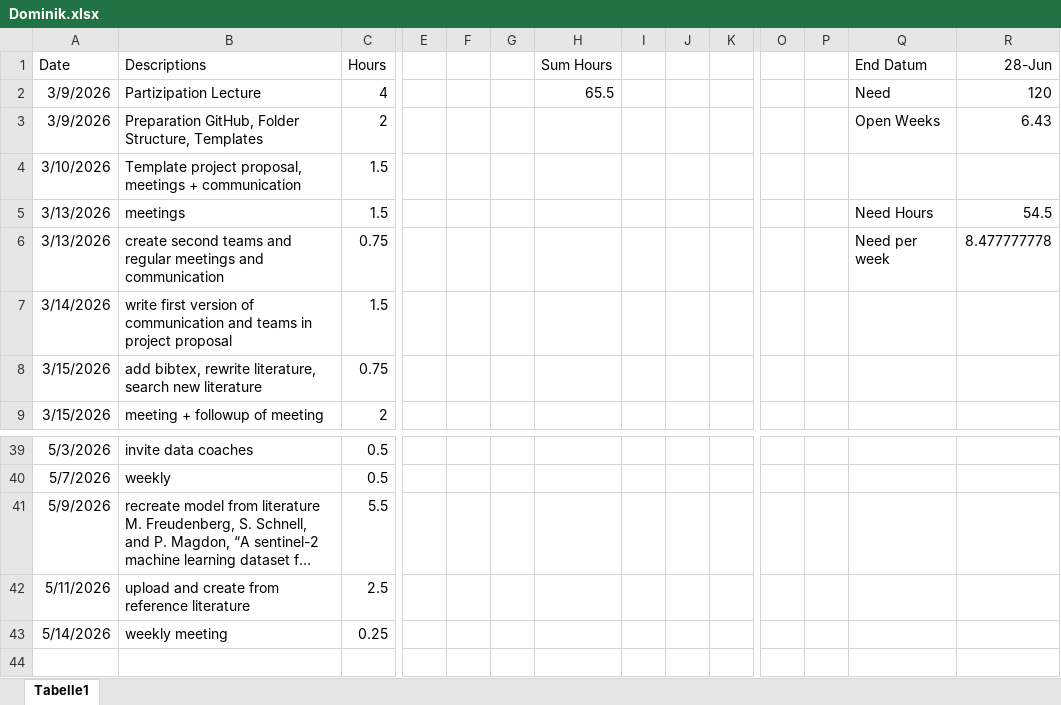
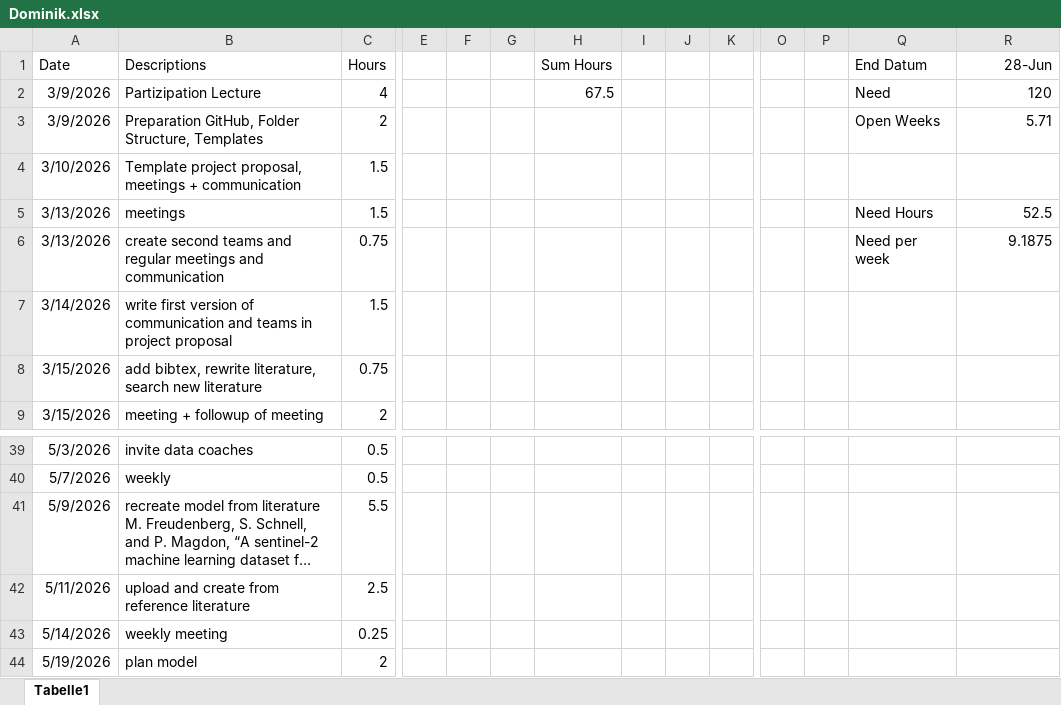
Before and after one commit to nikmaster/wu_dslab_infrared-city, an Excel workbook: timesheets/Dominik.xlsx, sheet Tabelle1, drawn as a sheet; only a part is shown, gaps mark what is left out; long unchanged cells end in …; values as stored, in another font and other column widths than the file's, no borders; rows hold the shown columns only; the diff names each change by its address in the sheet, - before the commit and + after, or states it on an @@ line.

Commit message:
Update Dominik.xlsx

```diff
--- a/timesheets/Dominik.xlsx (sheet Tabelle1)
+++ b/timesheets/Dominik.xlsx (sheet Tabelle1)
-H2 (Sum Hours): 65.5
+H2 (Sum Hours): 67.5
-R3 (28-Jun): 6.43
+R3 (28-Jun): 5.71
-R5 (28-Jun): 54.5
+R5 (28-Jun): 52.5
-R6 (28-Jun): 8.477777778
+R6 (28-Jun): 9.1875
+row 44: 5/19/2026 | plan model | 2
```
